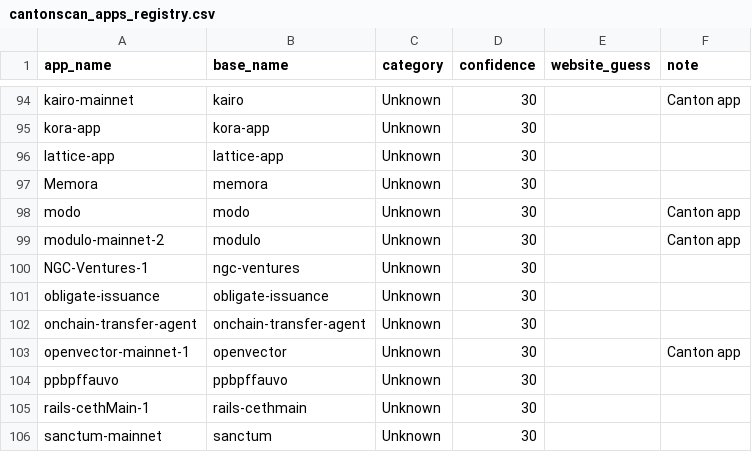
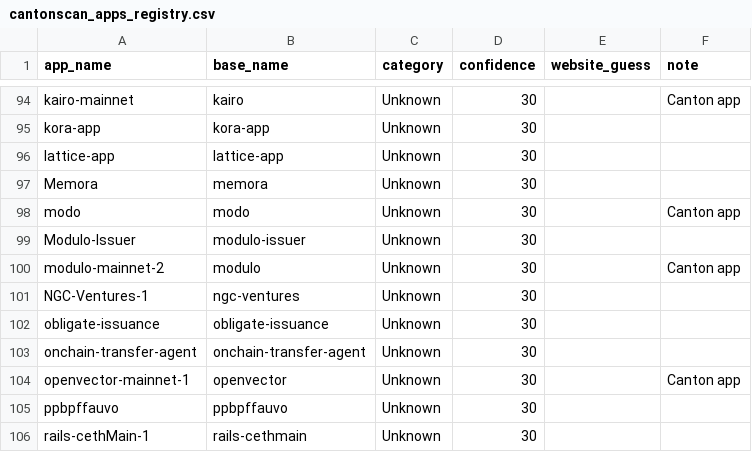
Before and after one commit to guelowrd/canton-ecosystem-dashboard, a CSV file: data/cantonscan_apps_registry.csv, drawn as a sheet; only a part is shown, gaps mark what is left out; the shorter side is filled out with more unchanged rows; the diff names each change by its address in the sheet, - before the commit and + after, or states it on an @@ line.

```diff
--- a/data/cantonscan_apps_registry.csv
+++ b/data/cantonscan_apps_registry.csv
+row 99: Modulo-Issuer | modulo-issuer | Unknown | 30
```
Also changed, not shown: 5 other files.
